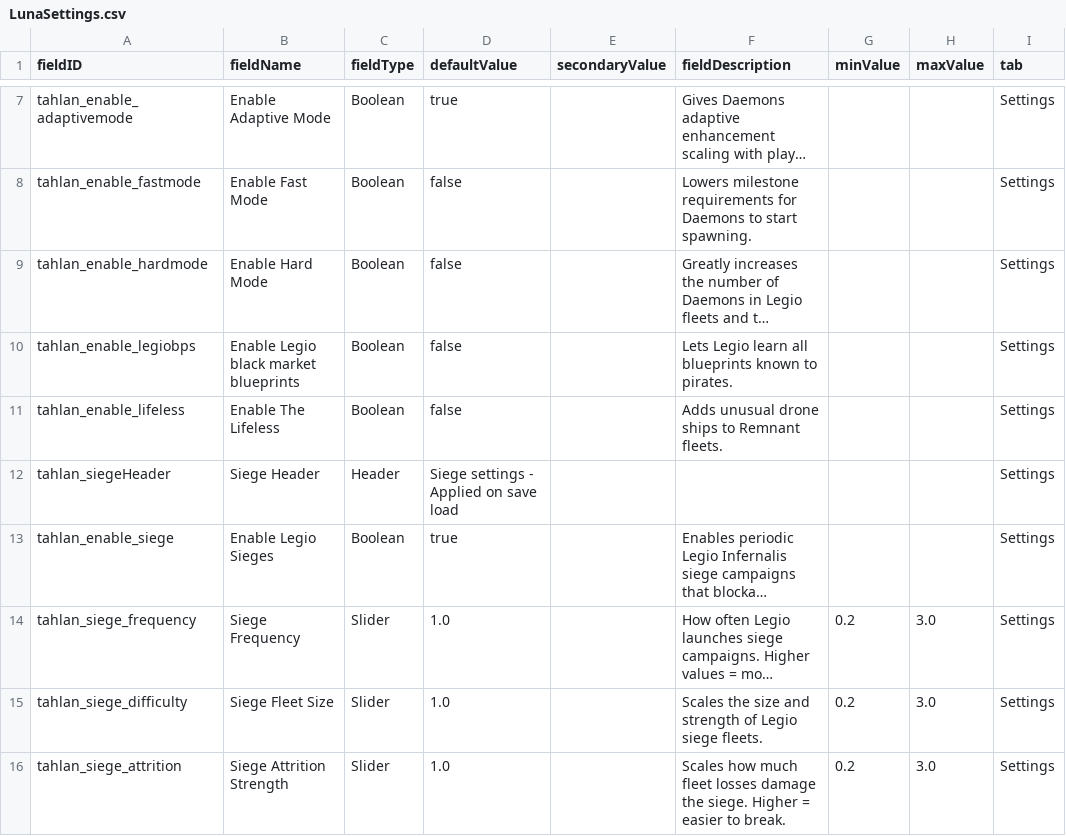
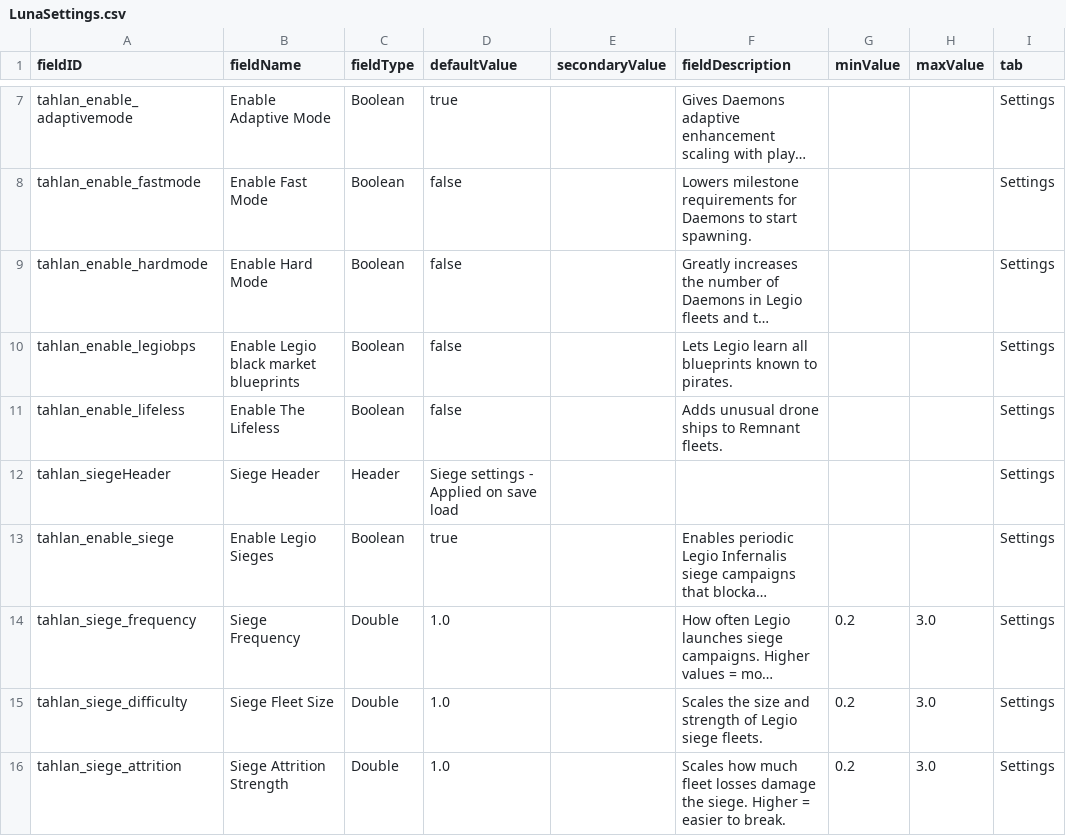
Before and after one commit to niatahl/tahlan-shipworks, a CSV file: data/config/LunaSettings.csv, drawn as a sheet; only a part is shown, gaps mark what is left out; long unchanged cells end in …; the diff names each change by its address in the sheet, - before the commit and + after, or states it on an @@ line.

```diff
--- a/data/config/LunaSettings.csv
+++ b/data/config/LunaSettings.csv
-C14:C16 (fieldType): Slider
+C14:C16 (fieldType): Double
```
Also changed, not shown: 10 other files.
